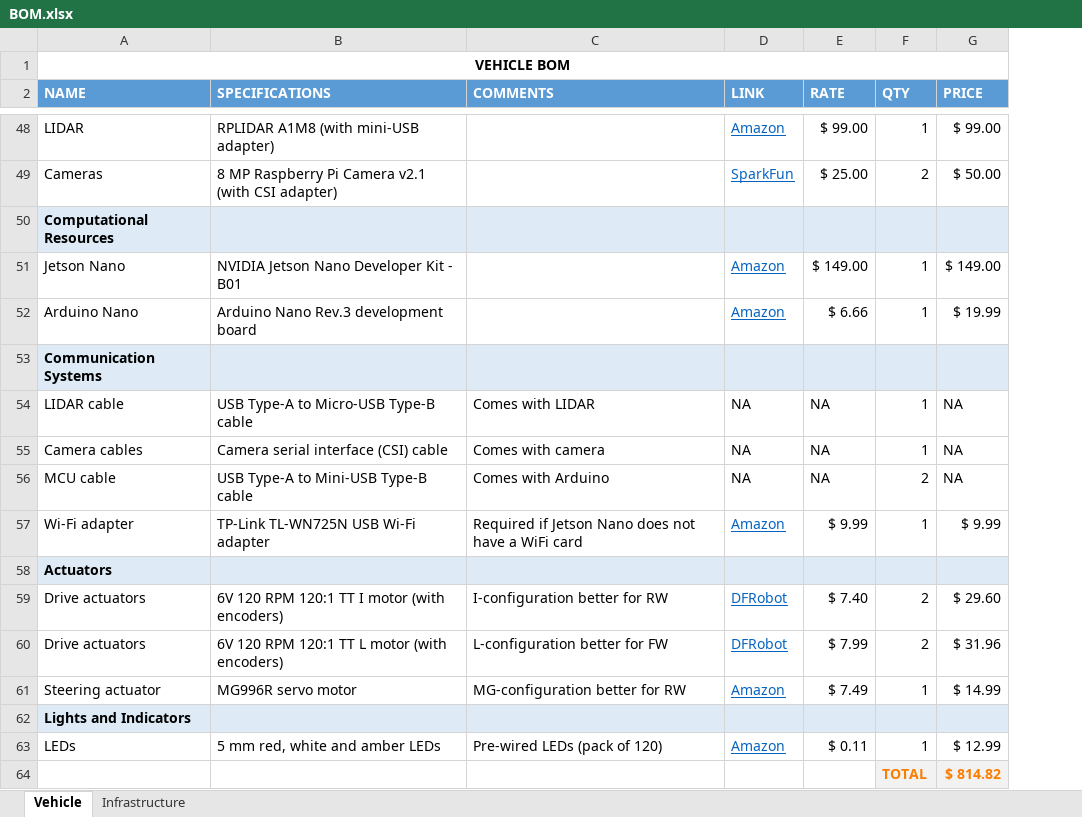
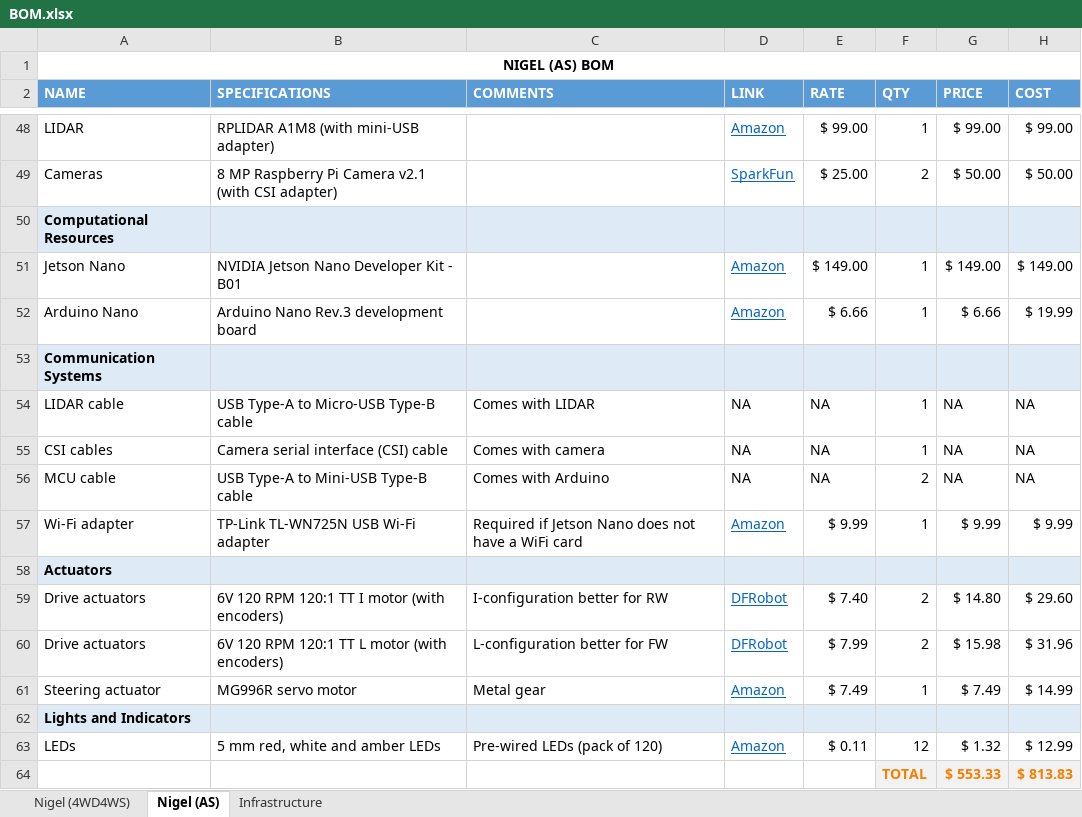
Before and after one commit to Tinker-Twins/AutoDRIVE, an Excel workbook: Documents/BOM.xlsx, sheet Nigel (AS), drawn as a sheet; only a part is shown, gaps mark what is left out; values as stored, in another font and other column widths than the file's, no borders; the diff covers the shown part only; the diff names each change by its address in the sheet, - before the commit and + after, or states it on an @@ line.

Commit message:
Update BOM to include Nigel 4WD4WS

```diff
--- a/Documents/BOM.xlsx (sheet Nigel (AS))
+++ b/Documents/BOM.xlsx (sheet Nigel (AS))
-sheet tab: Vehicle
+sheet tab: Nigel (AS)
+sheet tab: Nigel (4WD4WS)
+column H (COST), rows 48-64: $ 99.00 | $ 50.00 |  | $ 149.00 | $ 19.99 |  | NA | NA | NA | $ 9.99 |  | $ 29.60 | $ 31.96 | $ 14.99 |  | $ 12.99 | $ 813.83
-A1 (NAME): VEHICLE BOM
+A1 (NAME): NIGEL (AS) BOM
-G52 (PRICE): $ 19.99
+G52 (PRICE): $ 6.66
-A55 (NAME): Camera cables
+A55 (NAME): CSI cables
-G59 (PRICE): $ 29.60
+G59 (PRICE): $ 14.80
-G60 (PRICE): $ 31.96
+G60 (PRICE): $ 15.98
-C61 (COMMENTS): MG-configuration better for RW
+C61 (COMMENTS): Metal gear
-G61 (PRICE): $ 14.99
+G61 (PRICE): $ 7.49
-F63 (QTY): 1
+F63 (QTY): 12
-G63 (PRICE): $ 12.99
+G63 (PRICE): $ 1.32
-G64 (PRICE): $ 814.82
+G64 (PRICE): $ 553.33
```
Also changed, not shown: 32 edited cells elsewhere in this sheet, sheet Infrastructure, formulas that keep their value, 1 other file.
